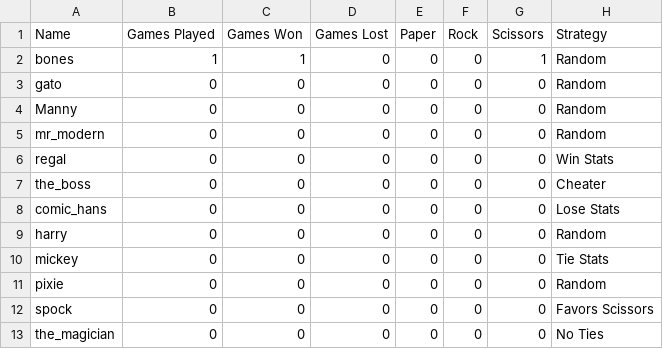
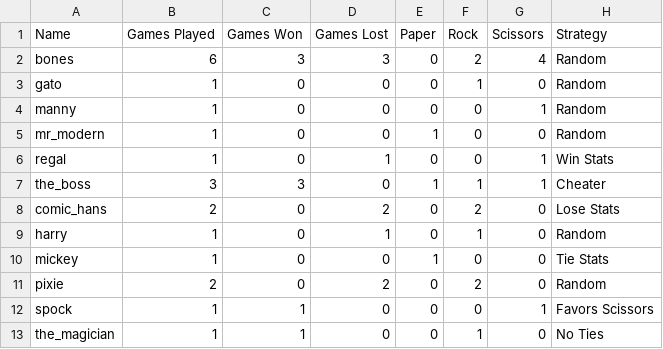
Before and after one commit to lilaselin19/PRS-Showdown, a CSV file: data/villains.csv, drawn as a sheet.

Commit message:
villain stats update

```diff
--- a/data/villains.csv
+++ b/data/villains.csv
@@ -1,13 +1,13 @@
 Name,Games Played,Games Won,Games Lost,Paper,Rock,Scissors,Strategy
-bones,1,1,0,0,0,1,Random
-gato,0,0,0,0,0,0,Random
-Manny,0,0,0,0,0,0,Random
-mr_modern,0,0,0,0,0,0,Random
-regal,0,0,0,0,0,0,Win Stats
-the_boss,0,0,0,0,0,0,Cheater
-comic_hans,0,0,0,0,0,0,Lose Stats
-harry,0,0,0,0,0,0,Random
-mickey,0,0,0,0,0,0,Tie Stats
-pixie,0,0,0,0,0,0,Random
-spock,0,0,0,0,0,0,Favors Scissors
-the_magician,0,0,0,0,0,0,No Ties
+bones,6,3,3,0,2,4,Random
+gato,1,0,0,0,1,0,Random
+manny,1,0,0,0,0,1,Random
+mr_modern,1,0,0,1,0,0,Random
+regal,1,0,1,0,0,1,Win Stats
+the_boss,3,3,0,1,1,1,Cheater
+comic_hans,2,0,2,0,2,0,Lose Stats
+harry,1,0,1,0,1,0,Random
+mickey,1,0,0,1,0,0,Tie Stats
+pixie,2,0,2,0,2,0,Random
+spock,1,1,0,0,0,1,Favors Scissors
+the_magician,1,1,0,0,1,0,No Ties
```
Also changed, not shown: data/users.csv, 1 other file.
